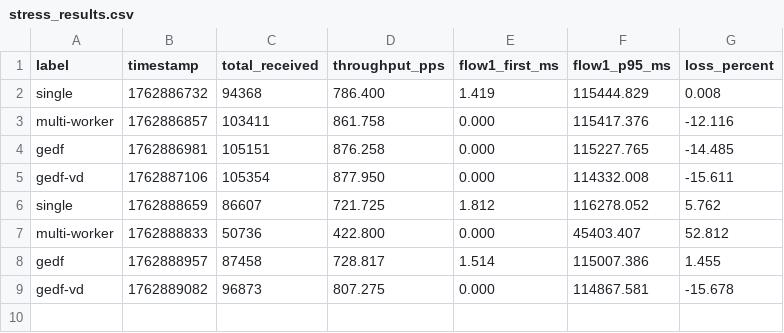
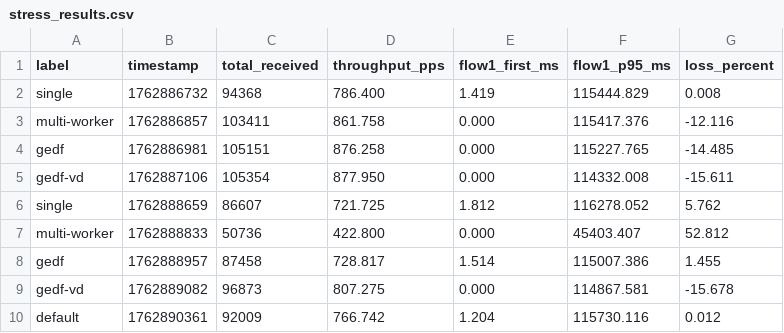
Before and after one commit to jblestang/AIEDFPipeline, a CSV file: stress_results.csv, drawn as a sheet.

```diff
--- a/stress_results.csv
+++ b/stress_results.csv
@@ -9 +9,2 @@ gedf,1762888957,87458,728.817,1.514,115007.386,1.455
 gedf-vd,1762889082,96873,807.275,0.000,114867.581,-15.678
+default,1762890361,92009,766.742,1.204,115730.116,0.012
```
Also changed, not shown: 8 other files.
